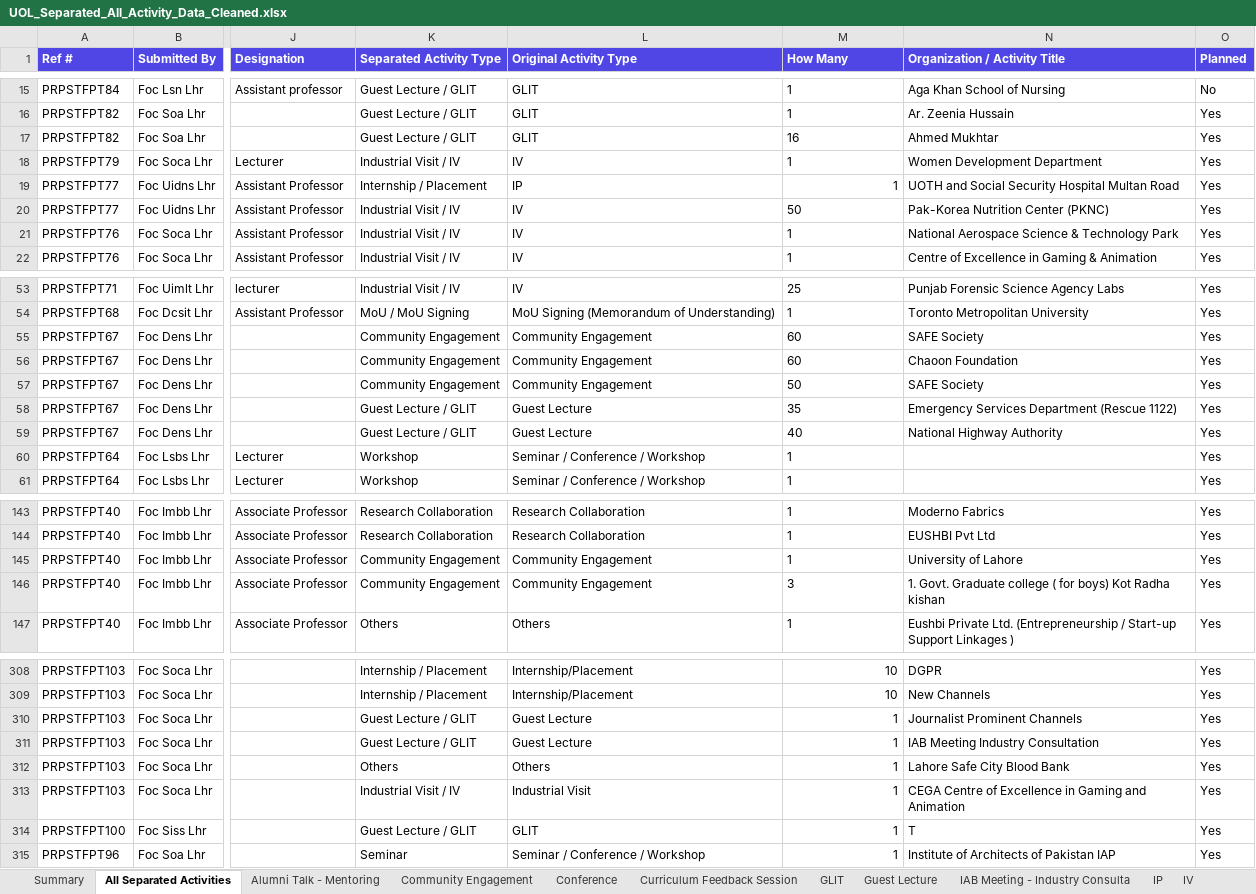
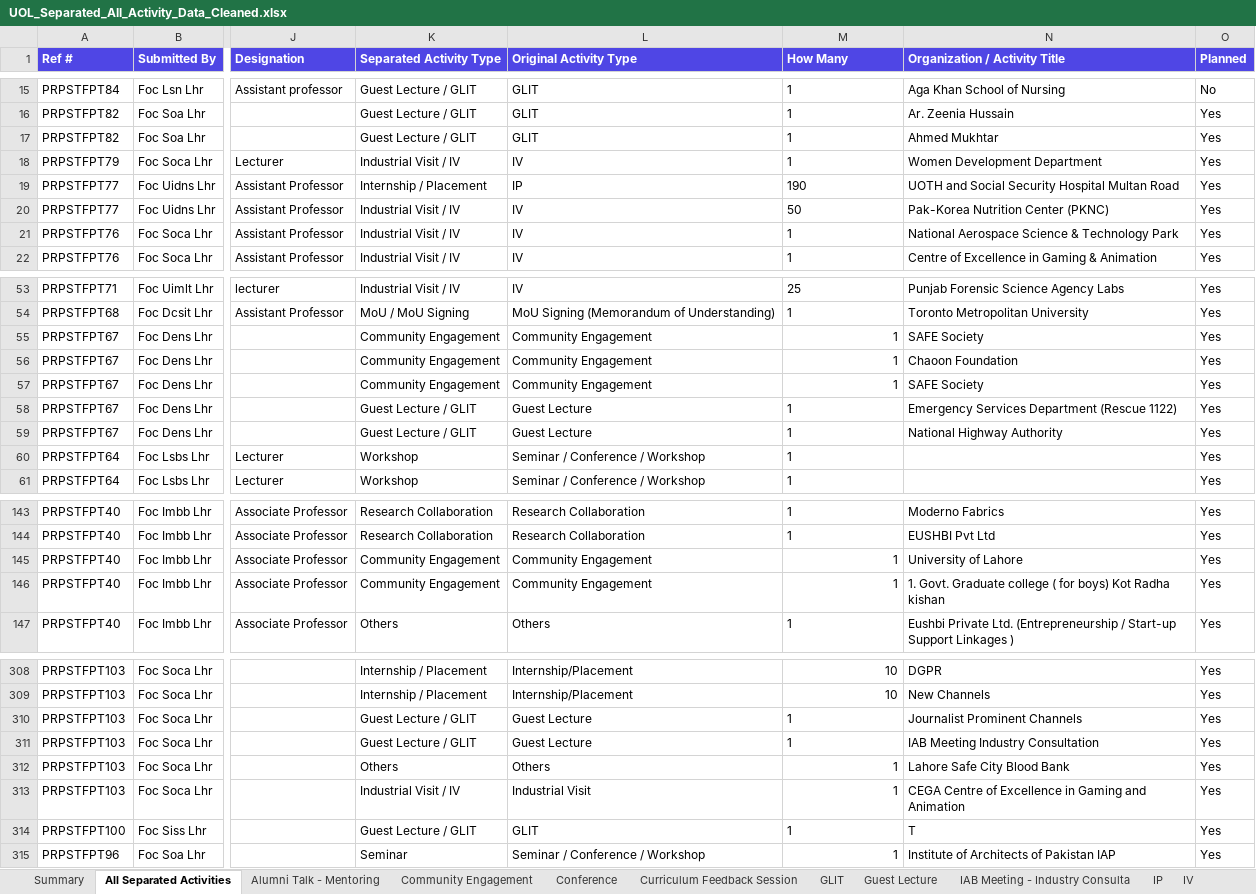
Before and after one commit to GMAC1231/New-UOL-2026, an Excel workbook: UOL_Separated_All_Activity_Data_Cleaned.xlsx, sheet All Separated Activities, drawn as a sheet; only a part is shown, gaps mark what is left out; values as stored, in another font and other column widths than the file's, no borders; the diff covers the shown part only; the diff names each change by its address in the sheet, - before the commit and + after, or states it on an @@ line.

```diff
--- a/UOL_Separated_All_Activity_Data_Cleaned.xlsx (sheet All Separated Activities)
+++ b/UOL_Separated_All_Activity_Data_Cleaned.xlsx (sheet All Separated Activities)
-M17 (How Many): 16
+M17 (How Many): 1
-M19 (How Many): 1
+M19 (How Many): 190
-M55:M56 (How Many): 60
+M55:M56 (How Many): 1
-M57 (How Many): 50
+M57 (How Many): 1
-M58 (How Many): 35
+M58 (How Many): 1
-M59 (How Many): 40
+M59 (How Many): 1
-M145 alignment: left
+M145 alignment: right
-M146 (How Many): 3
+M146 (How Many): 1
-M310:M311 alignment: right
+M310:M311 alignment: left
-M314 alignment: right
+M314 alignment: left
```
Also changed, not shown: cell formats elsewhere in this sheet, sheet GLIT, sheet Guest Lecture, sheet Summary, sheet Guest Lecture - GLIT, sheet IP, formulas that keep their value, 39 other files.
